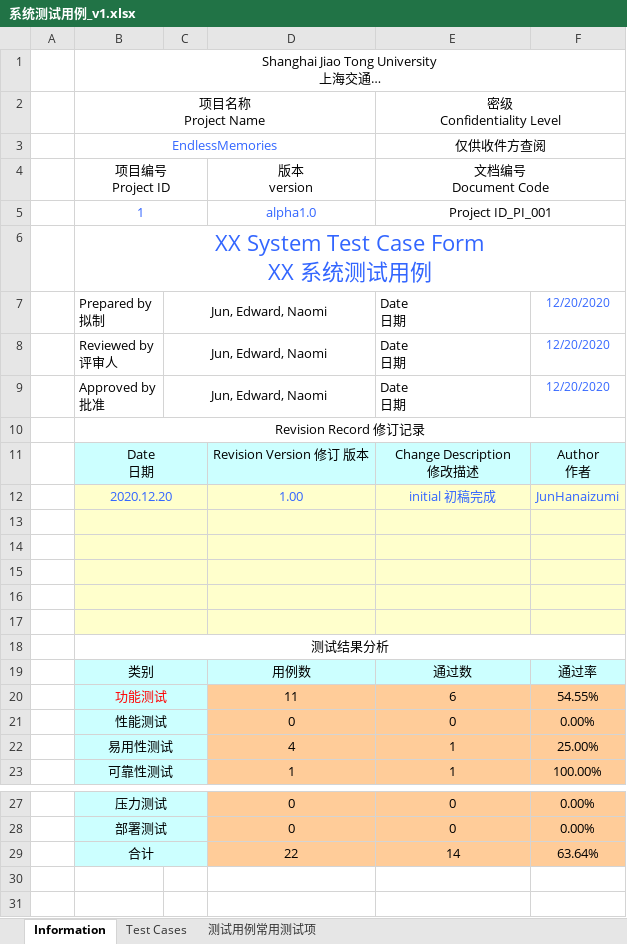
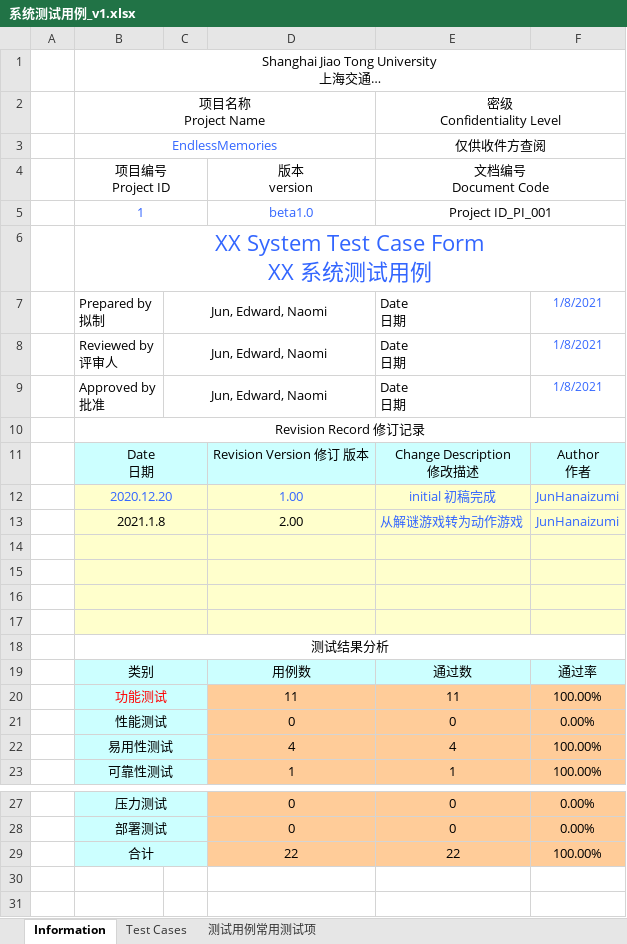
Before and after one commit to naomixie/SE_VR_Project, an Excel workbook: UIPrototype/系统测试用例_v1.xlsx, sheet Information, drawn as a sheet; only a part is shown, gaps mark what is left out; long unchanged cells end in …; values as stored, in another font and other column widths than the file's, no borders; charts and pictures not drawn; the diff names each change by its address in the sheet, - before the commit and + after, or states it on an @@ line.

```diff
--- a/UIPrototype/系统测试用例_v1.xlsx (sheet Information)
+++ b/UIPrototype/系统测试用例_v1.xlsx (sheet Information)
-D5 (版本 version): alpha1.0
+D5 (版本 version): beta1.0
-F7:F9: 12/20/2020
+F7:F9: 1/8/2021
-row 13: (empty)
+row 13:  | 2021.1.8 |  | 2.00 | 从解谜游戏转为动作游戏 | JunHanaizumi
-E20 (文档编号 Document Code): 6
+E20 (文档编号 Document Code): 11
-F20: 54.55%
+F20: 100.00%
-E22 (文档编号 Document Code): 1
+E22 (文档编号 Document Code): 4
-F22: 25.00%
+F22: 100.00%
-E29 (文档编号 Document Code): 14
+E29 (文档编号 Document Code): 22
-F29: 63.64%
+F29: 100.00%
```
Also changed, not shown: sheet Test Cases, 3 other files.
